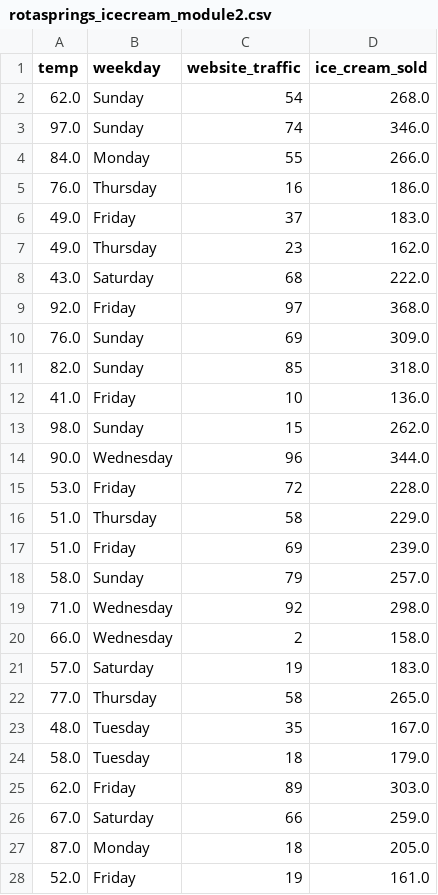
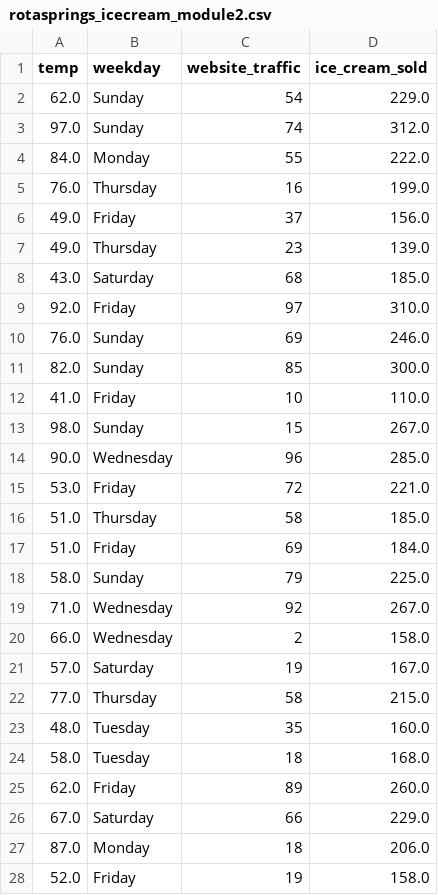
Before and after one commit to gldimas/Teaching, a CSV file: rotasprings_icecream_module2.csv, drawn as a sheet; only a part is shown; the diff covers the shown part only.

Commit message:
Add files via upload

```diff
--- a/rotasprings_icecream_module2.csv
+++ b/rotasprings_icecream_module2.csv
@@ -1,28 +1,28 @@
 temp,weekday,website_traffic,ice_cream_sold
-62.0,Sunday,54,268.0
-97.0,Sunday,74,346.0
-84.0,Monday,55,266.0
-76.0,Thursday,16,186.0
-49.0,Friday,37,183.0
-49.0,Thursday,23,162.0
-43.0,Saturday,68,222.0
-92.0,Friday,97,368.0
-76.0,Sunday,69,309.0
-82.0,Sunday,85,318.0
-41.0,Friday,10,136.0
-98.0,Sunday,15,262.0
-90.0,Wednesday,96,344.0
-53.0,Friday,72,228.0
-51.0,Thursday,58,229.0
-51.0,Friday,69,239.0
-58.0,Sunday,79,257.0
-71.0,Wednesday,92,298.0
+62.0,Sunday,54,229.0
+97.0,Sunday,74,312.0
+84.0,Monday,55,222.0
+76.0,Thursday,16,199.0
+49.0,Friday,37,156.0
+49.0,Thursday,23,139.0
+43.0,Saturday,68,185.0
+92.0,Friday,97,310.0
+76.0,Sunday,69,246.0
+82.0,Sunday,85,300.0
+41.0,Friday,10,110.0
+98.0,Sunday,15,267.0
+90.0,Wednesday,96,285.0
+53.0,Friday,72,221.0
+51.0,Thursday,58,185.0
+51.0,Friday,69,184.0
+58.0,Sunday,79,225.0
+71.0,Wednesday,92,267.0
 66.0,Wednesday,2,158.0
-57.0,Saturday,19,183.0
-77.0,Thursday,58,265.0
-48.0,Tuesday,35,167.0
-58.0,Tuesday,18,179.0
-62.0,Friday,89,303.0
-67.0,Saturday,66,259.0
-87.0,Monday,18,205.0
-52.0,Friday,19,161.0
+57.0,Saturday,19,167.0
+77.0,Thursday,58,215.0
+48.0,Tuesday,35,160.0
+58.0,Tuesday,18,168.0
+62.0,Friday,89,260.0
+67.0,Saturday,66,229.0
+87.0,Monday,18,206.0
+52.0,Friday,19,158.0
```
Also changed, not shown: 71 edited cells elsewhere in this file.
